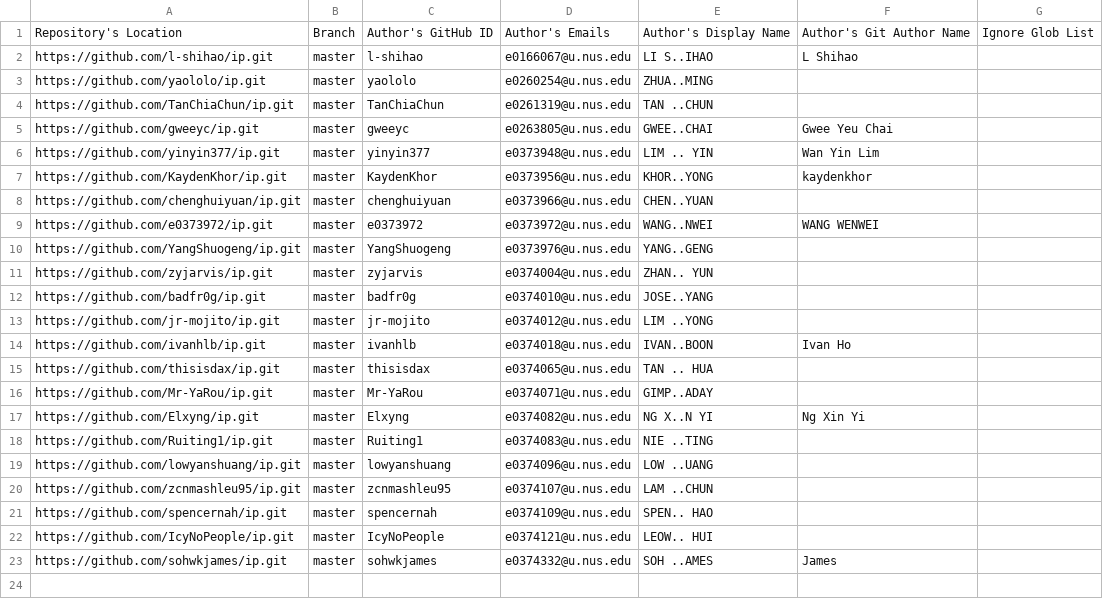
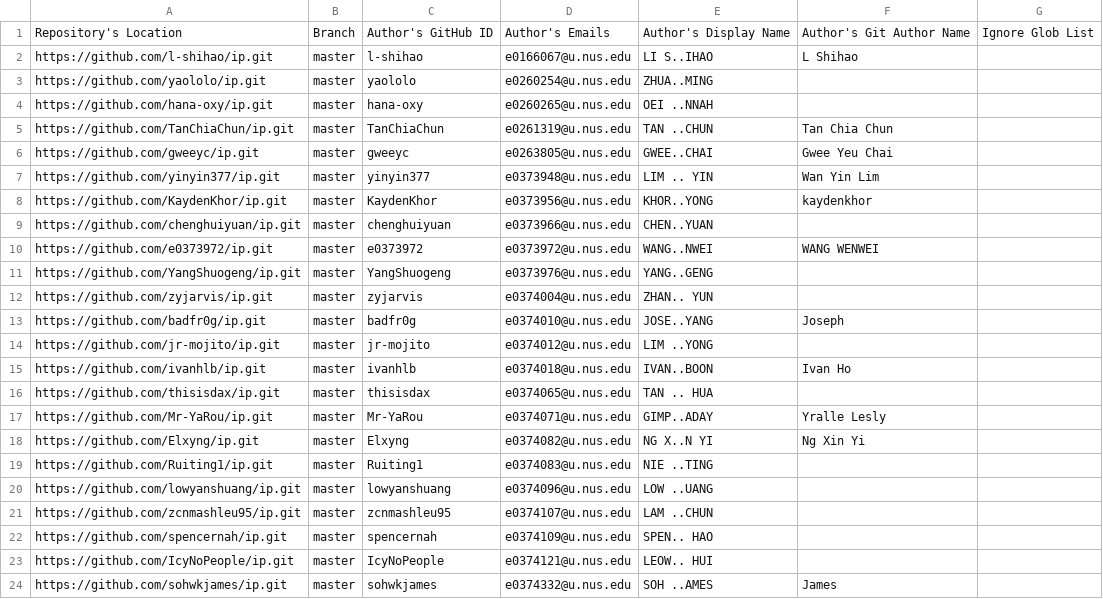
Before and after one commit to nus-tic4001-AY2122S1/ip-dashboard, a CSV file: configs/author-config.csv, drawn as a sheet.

Commit message:
Update configs

```diff
--- a/configs/author-config.csv
+++ b/configs/author-config.csv
@@ -3,3 +3,4 @@ https://github.com/l-shihao/ip.git,master,l-shihao,e0166067@u.nus.edu,LI S..IHAO
 https://github.com/yaololo/ip.git,master,yaololo,e0260254@u.nus.edu,ZHUA..MING,,
-https://github.com/TanChiaChun/ip.git,master,TanChiaChun,e0261319@u.nus.edu,TAN ..CHUN,,
+https://github.com/hana-oxy/ip.git,master,hana-oxy,e0260265@u.nus.edu,OEI ..NNAH,,
+https://github.com/TanChiaChun/ip.git,master,TanChiaChun,e0261319@u.nus.edu,TAN ..CHUN,Tan Chia Chun,
 https://github.com/gweeyc/ip.git,master,gweeyc,e0263805@u.nus.edu,GWEE..CHAI,Gwee Yeu Chai,
@@ -11,3 +12,3 @@ https://github.com/YangShuogeng/ip.git,master,YangShuogeng,e0373976@u.nus.edu,YA
 https://github.com/zyjarvis/ip.git,master,zyjarvis,e0374004@u.nus.edu,ZHAN.. YUN,,
-https://github.com/badfr0g/ip.git,master,badfr0g,e0374010@u.nus.edu,JOSE..YANG,,
+https://github.com/badfr0g/ip.git,master,badfr0g,e0374010@u.nus.edu,JOSE..YANG,Joseph,
 https://github.com/jr-mojito/ip.git,master,jr-mojito,e0374012@u.nus.edu,LIM ..YONG,,
@@ -15,3 +16,3 @@ https://github.com/ivanhlb/ip.git,master,ivanhlb,e0374018@u.nus.edu,IVAN..BOON,I
 https://github.com/thisisdax/ip.git,master,thisisdax,e0374065@u.nus.edu,TAN .. HUA,,
-https://github.com/Mr-YaRou/ip.git,master,Mr-YaRou,e0374071@u.nus.edu,GIMP..ADAY,,
+https://github.com/Mr-YaRou/ip.git,master,Mr-YaRou,e0374071@u.nus.edu,GIMP..ADAY,Yralle Lesly,
 https://github.com/Elxyng/ip.git,master,Elxyng,e0374082@u.nus.edu,NG X..N YI,Ng Xin Yi,
```
Also changed, not shown: configs/repo-config.csv.
